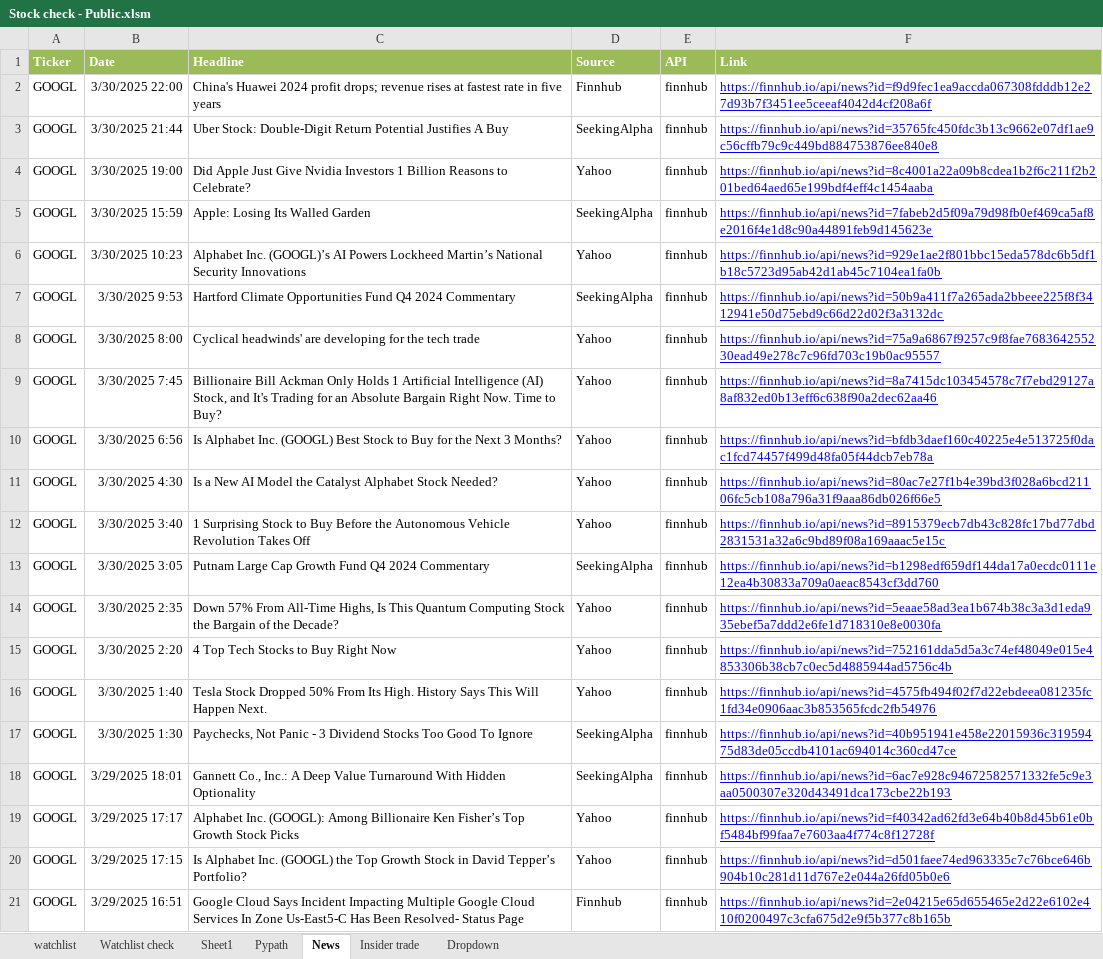
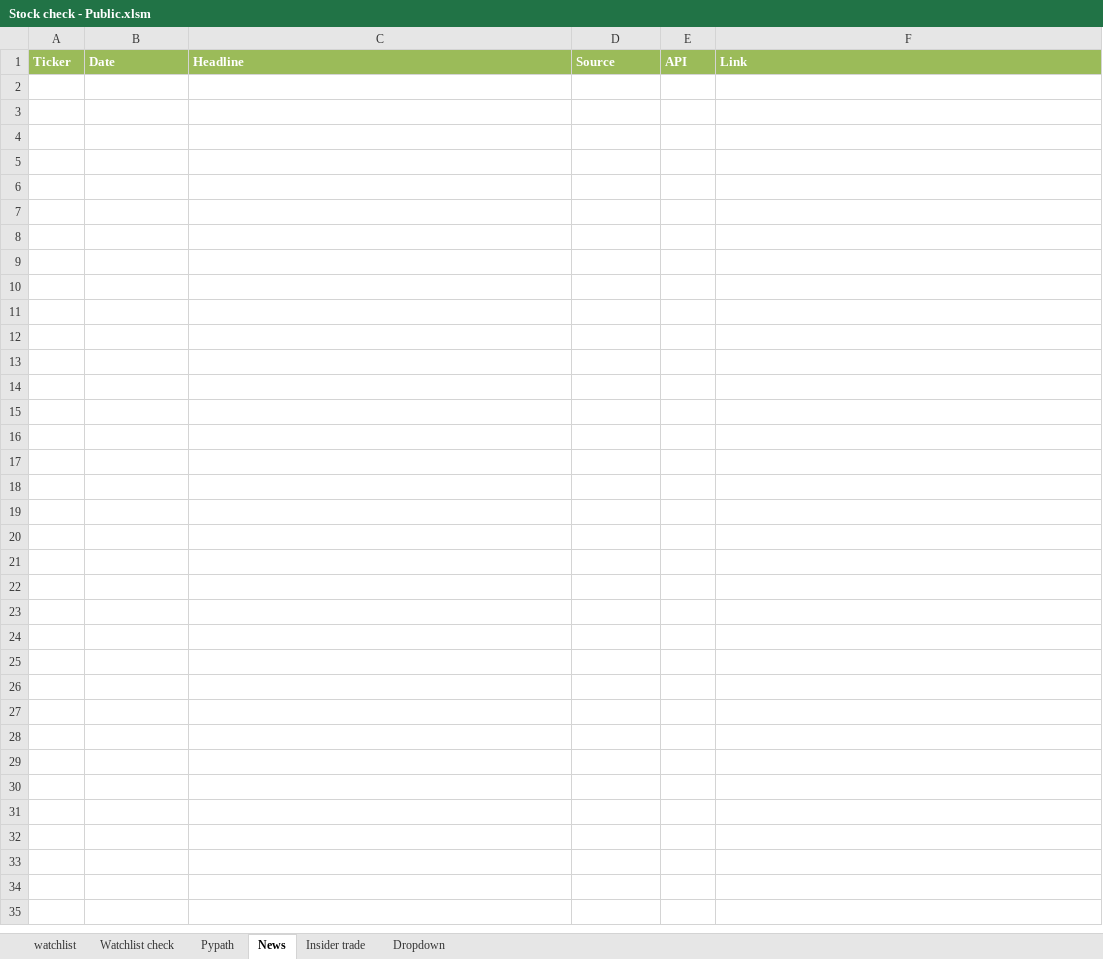
Before and after one commit to Charbotte-hub/Stock-check-Public, an Excel workbook: Stock check - Public.xlsm, sheet News, drawn as a sheet; only a part is shown; values as stored, in another font and other column widths than the file's, no borders; the diff covers the shown part only; the diff names each change by its address in the sheet, - before the commit and + after, or states it on an @@ line.

```diff
--- a/Stock check - Public.xlsm (sheet News)
+++ b/Stock check - Public.xlsm (sheet News)
-sheet tab: Sheet1
-row 2: GOOGL | 3/30/2025 22:00 | China's Huawei 2024 profit drops; revenue rises at fastest rate in five years | Finnhub | finnhub | https://finnhub.io/api/news?id=f9d9fec1ea9accda067308fdddb12e27d93b7f3451ee5ceeaf4042d4cf208a6f
-row 3: GOOGL | 3/30/2025 21:44 | Uber Stock: Double-Digit Return Potential Justifies A Buy | SeekingAlpha | finnhub | https://finnhub.io/api/news?id=35765fc450fdc3b13c9662e07df1ae9c56cffb79c9c449bd884753876ee840e8
-row 4: GOOGL | 3/30/2025 19:00 | Did Apple Just Give Nvidia Investors 1 Billion Reasons to Celebrate? | Yahoo | finnhub | https://finnhub.io/api/news?id=8c4001a22a09b8cdea1b2f6c211f2b201bed64aed65e199bdf4eff4c1454aaba
-row 5: GOOGL | 3/30/2025 15:59 | Apple: Losing Its Walled Garden | SeekingAlpha | finnhub | https://finnhub.io/api/news?id=7fabeb2d5f09a79d98fb0ef469ca5af8e2016f4e1d8c90a44891feb9d145623e
-row 6: GOOGL | 3/30/2025 10:23 | Alphabet Inc. (GOOGL)’s AI Powers Lockheed Martin’s National Security Innovations | Yahoo | finnhub | https://finnhub.io/api/news?id=929e1ae2f801bbc15eda578dc6b5df1b18c5723d95ab42d1ab45c7104ea1fa0b
-row 7: GOOGL | 3/30/2025 9:53 | Hartford Climate Opportunities Fund Q4 2024 Commentary | SeekingAlpha | finnhub | https://finnhub.io/api/news?id=50b9a411f7a265ada2bbeee225f8f3412941e50d75ebd9c66d22d02f3a3132dc
-row 8: GOOGL | 3/30/2025 8:00 | Cyclical headwinds' are developing for the tech trade | Yahoo | finnhub | https://finnhub.io/api/news?id=75a9a6867f9257c9f8fae768364255230ead49e278c7c96fd703c19b0ac95557
-row 9: GOOGL | 3/30/2025 7:45 | Billionaire Bill Ackman Only Holds 1 Artificial Intelligence (AI) Stock, and It's Trading for an Absolute Bargain Right Now. Time to Buy? | Yahoo | finnhub | https://finnhub.io/api/news?id=8a7415dc103454578c7f7ebd29127a8af832ed0b13eff6c638f90a2dec62aa46
-row 10: GOOGL | 3/30/2025 6:56 | Is Alphabet Inc. (GOOGL) Best Stock to Buy for the Next 3 Months? | Yahoo | finnhub | https://finnhub.io/api/news?id=bfdb3daef160c40225e4e513725f0dac1fcd74457f499d48fa05f44dcb7eb78a
-row 11: GOOGL | 3/30/2025 4:30 | Is a New AI Model the Catalyst Alphabet Stock Needed? | Yahoo | finnhub | https://finnhub.io/api/news?id=80ac7e27f1b4e39bd3f028a6bcd21106fc5cb108a796a31f9aaa86db026f66e5
-row 12: GOOGL | 3/30/2025 3:40 | 1 Surprising Stock to Buy Before the Autonomous Vehicle Revolution Takes Off | Yahoo | finnhub | https://finnhub.io/api/news?id=8915379ecb7db43c828fc17bd77dbd2831531a32a6c9bd89f08a169aaac5e15c
-row 13: GOOGL | 3/30/2025 3:05 | Putnam Large Cap Growth Fund Q4 2024 Commentary | SeekingAlpha | finnhub | https://finnhub.io/api/news?id=b1298edf659df144da17a0ecdc0111e12ea4b30833a709a0aeac8543cf3dd760
-row 14: GOOGL | 3/30/2025 2:35 | Down 57% From All-Time Highs, Is This Quantum Computing Stock the Bargain of the Decade? | Yahoo | finnhub | https://finnhub.io/api/news?id=5eaae58ad3ea1b674b38c3a3d1eda935ebef5a7ddd2e6fe1d718310e8e0030fa
-row 15: GOOGL | 3/30/2025 2:20 | 4 Top Tech Stocks to Buy Right Now | Yahoo | finnhub | https://finnhub.io/api/news?id=752161dda5d5a3c74ef48049e015e4853306b38cb7c0ec5d4885944ad5756c4b
-row 16: GOOGL | 3/30/2025 1:40 | Tesla Stock Dropped 50% From Its High. History Says This Will Happen Next. | Yahoo | finnhub | https://finnhub.io/api/news?id=4575fb494f02f7d22ebdeea081235fc1fd34e0906aac3b853565fcdc2fb54976
-row 17: GOOGL | 3/30/2025 1:30 | Paychecks, Not Panic - 3 Dividend Stocks Too Good To Ignore | SeekingAlpha | finnhub | https://finnhub.io/api/news?id=40b951941e458e22015936c31959475d83de05ccdb4101ac694014c360cd47ce
-row 18: GOOGL | 3/29/2025 18:01 | Gannett Co., Inc.: A Deep Value Turnaround With Hidden Optionality | SeekingAlpha | finnhub | https://finnhub.io/api/news?id=6ac7e928c94672582571332fe5c9e3aa0500307e320d43491dca173cbe22b193
-row 19: GOOGL | 3/29/2025 17:17 | Alphabet Inc. (GOOGL): Among Billionaire Ken Fisher’s Top Growth Stock Picks | Yahoo | finnhub | https://finnhub.io/api/news?id=f40342ad62fd3e64b40b8d45b61e0bf5484bf99faa7e7603aa4f774c8f12728f
-row 20: GOOGL | 3/29/2025 17:15 | Is Alphabet Inc. (GOOGL) the Top Growth Stock in David Tepper’s Portfolio? | Yahoo | finnhub | https://finnhub.io/api/news?id=d501faee74ed963335c7c76bce646b904b10c281d11d767e2e044a26fd05b0e6
-row 21: GOOGL | 3/29/2025 16:51 | Google Cloud Says Incident Impacting Multiple Google Cloud Services In Zone Us-East5-C Has Been Resolved- Status Page | Finnhub | finnhub | https://finnhub.io/api/news?id=2e04215e65d655465e2d22e6102e410f0200497c3cfa675d2e9f5b377c8b165b
```
Also changed, not shown: 63 removed rows elsewhere in this sheet, sheet Insider trade, sheet watchlist, sheet Watchlist check, sheet Dropdown, hidden cells, 1 other file.
